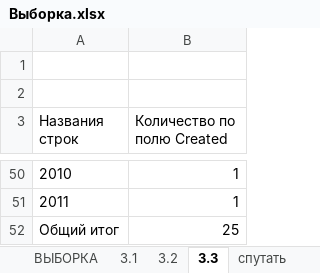
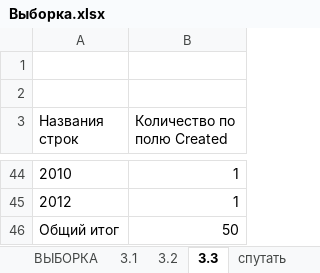
Before and after one commit to BunnyNoBugs/Programmming-and-KILI, an Excel workbook: Перепутать и спутать/Выборка.xlsx, sheet 3.3, drawn as a sheet; only a part is shown, gaps mark what is left out; values as stored, in another font and other column widths than the file's, no borders; charts and pictures not drawn; addresses are those after the commit; the diff covers the shown part only; the diff names each change by its address in the sheet, - before the commit and + after, or states it on an @@ line.

```diff
--- a/Перепутать и спутать/Выборка.xlsx (sheet 3.3)
+++ b/Перепутать и спутать/Выборка.xlsx (sheet 3.3)
-A45 (Названия строк): 2011
+A45 (Названия строк): 2012
-B46 (Количество по полю Created): 25
+B46 (Количество по полю Created): 50
```
Also changed, not shown: 2 added rows, 8 removed rows and 12 edited cells elsewhere in this sheet, sheet спутать, sheet перепутать, charts or pictures, 3 other files.
